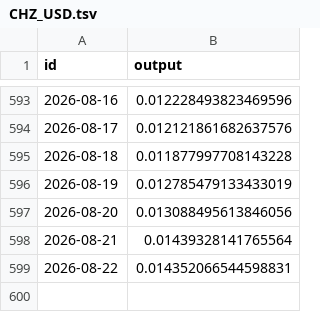
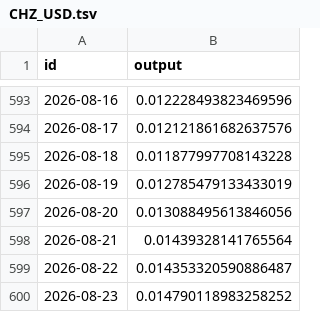
Before and after one commit to sablier-labs/indexers, a TSV file: envio/analytics/.envio/cache/CHZ_USD.tsv, drawn as a sheet; only a part is shown, gaps mark what is left out.

```diff
--- a/envio/analytics/.envio/cache/CHZ_USD.tsv
+++ b/envio/analytics/.envio/cache/CHZ_USD.tsv
@@ -598,2 +598,3 @@ id	output
 "2026-08-21"	0.01439328141765564
-"2026-08-22"	0.014352066544598831
+"2026-08-22"	0.014353320590886487
+"2026-08-23"	0.014790118983258252
```
Also changed, not shown: envio/analytics/.envio/cache/POL_USD.tsv, envio/analytics/.envio/cache/SEI_USD.tsv, 11 other files.
